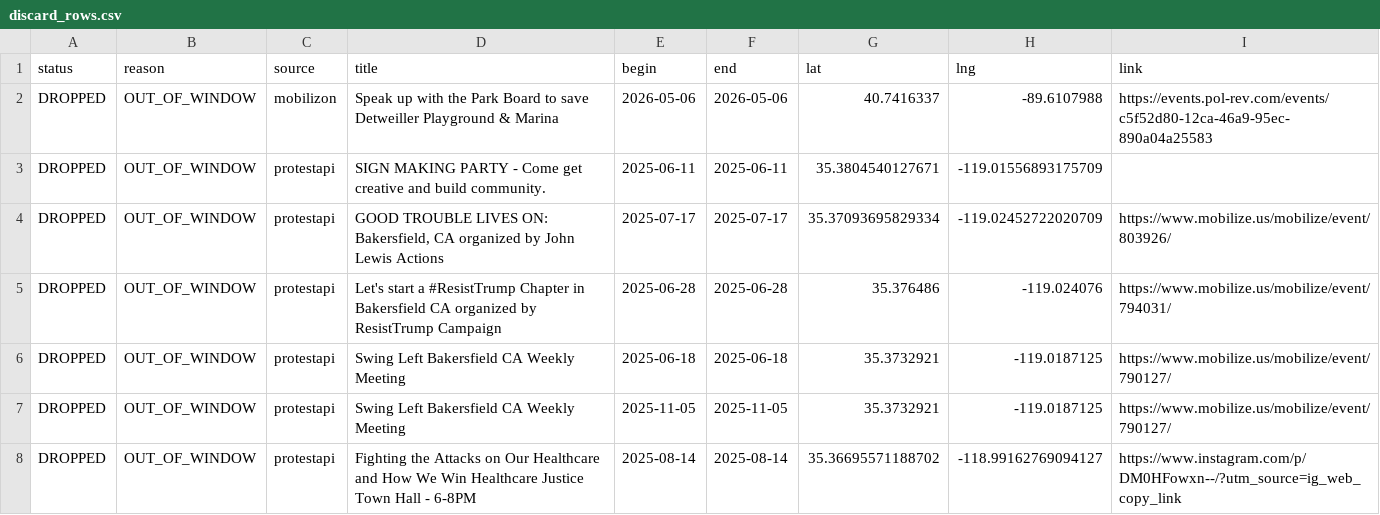
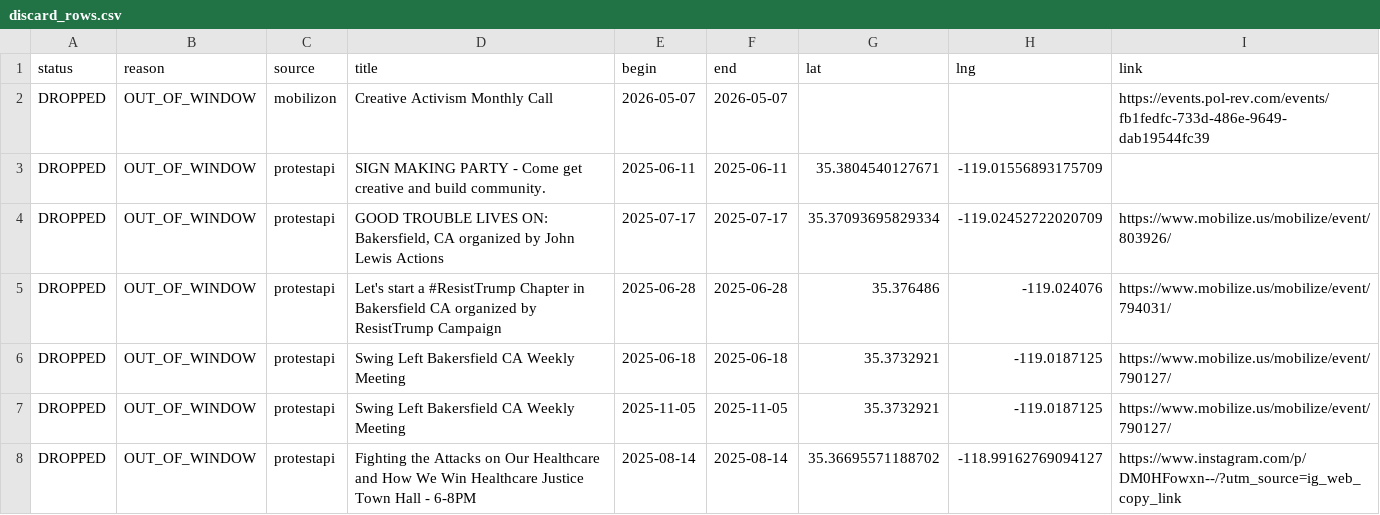
Before and after one commit to ConcernedCitizen2025/Project2025-Assistant, a CSV file: assets/data/discard_rows.csv, drawn as a sheet.

```diff
--- a/assets/data/discard_rows.csv
+++ b/assets/data/discard_rows.csv
@@ -1,3 +1,3 @@
 status,reason,source,title,begin,end,lat,lng,link
-"DROPPED","OUT_OF_WINDOW","mobilizon","Speak up with the Park Board to save Detweiller Playground & Marina","2026-05-06","2026-05-06","40.7416337","-89.6107988","https://events.pol-rev.com/events/c5f52d80-12ca-46a9-95ec-890a04a25583"
+"DROPPED","OUT_OF_WINDOW","mobilizon","Creative Activism Monthly Call","2026-05-07","2026-05-07","","","https://events.pol-rev.com/events/fb1fedfc-733d-486e-9649-dab19544fc39"
 "DROPPED","OUT_OF_WINDOW","protestapi","SIGN MAKING PARTY - Come get creative and build community.","2025-06-11","2025-06-11","35.3804540127671","-119.01556893175709",""
```
Also changed, not shown: 13 other files.
